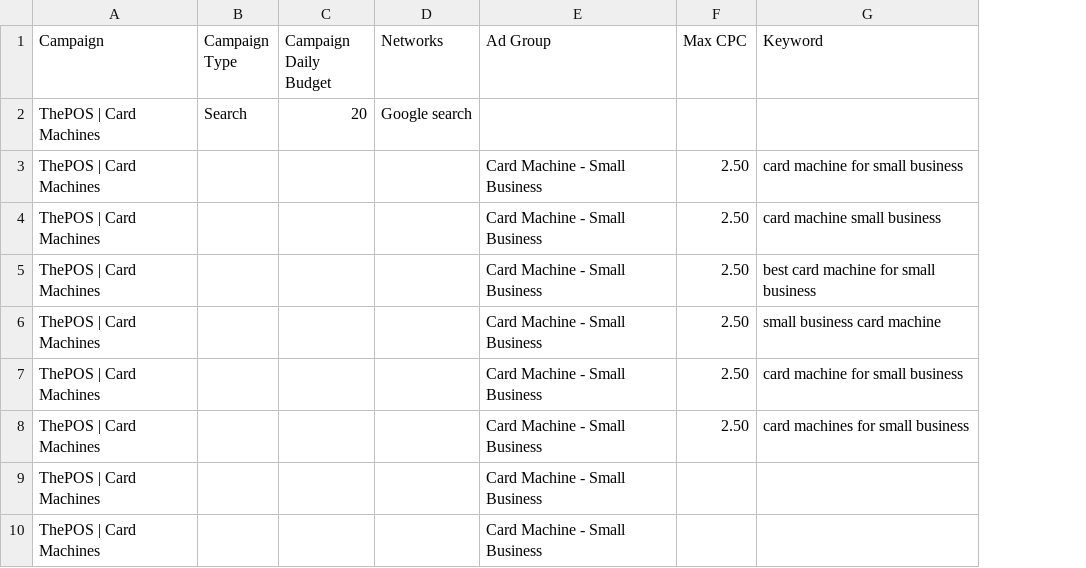
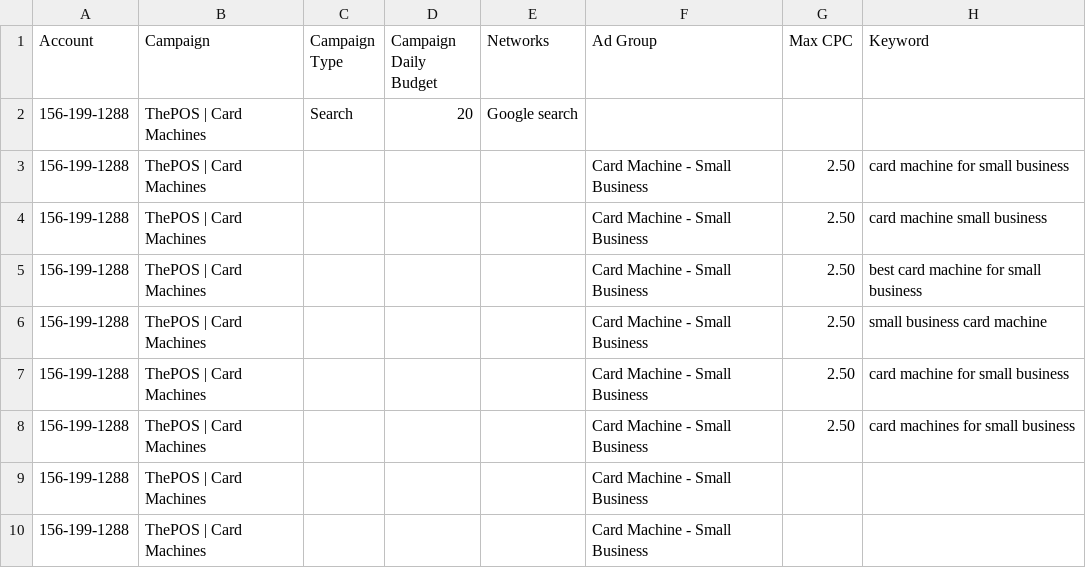
Before and after one commit to Nathank435/the-pos, a CSV file: google-ads/thepos-search-campaigns.csv, drawn as a sheet; only a part is shown; the diff names each change by its address in the sheet, - before the commit and + after, or states it on an @@ line.

```diff
--- a/google-ads/thepos-search-campaigns.csv
+++ b/google-ads/thepos-search-campaigns.csv
+column A (Account), rows 2-10: all 156-199-1288
```
Also changed, not shown: 1 other file.
